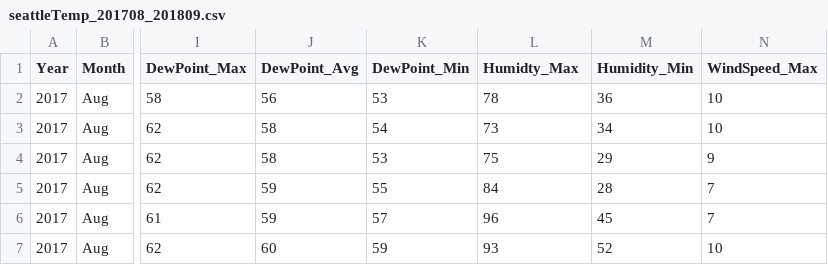
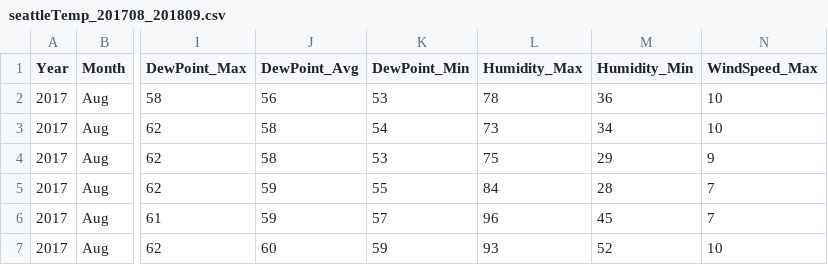
Before and after one commit to anrcarson/CUNY-MSDA, a CSV file: DATA608/FinalProject/seattleTemp_201708_201809.csv, drawn as a sheet; only a part is shown, gaps mark what is left out; the diff names each change by its address in the sheet, - before the commit and + after, or states it on an @@ line.

Commit message:
Changed Column name humidity

```diff
--- a/DATA608/FinalProject/seattleTemp_201708_201809.csv
+++ b/DATA608/FinalProject/seattleTemp_201708_201809.csv
-L1: Humidty_Max
+L1: Humidity_Max
```
